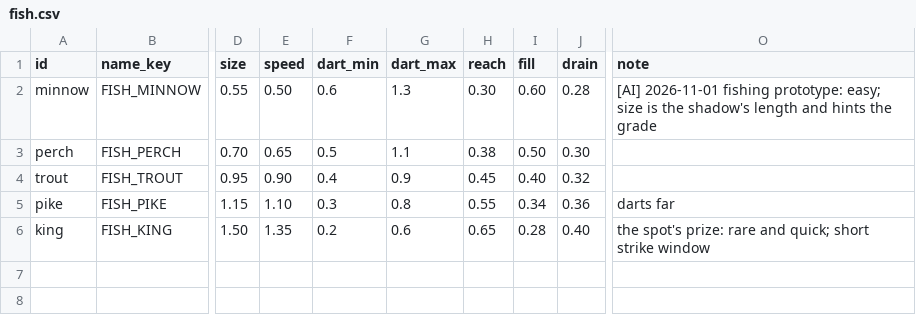
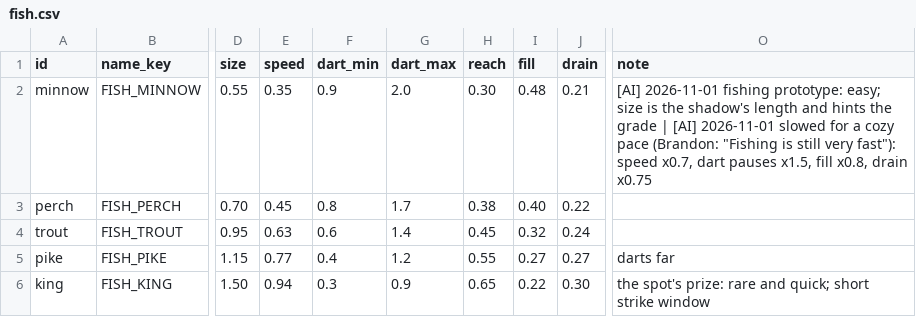
Before and after one commit to BrandonSigil/lodestone, a CSV file: game/data/fish.csv, drawn as a sheet; only a part is shown, gaps mark what is left out; the diff names each change by its address in the sheet, - before the commit and + after, or states it on an @@ line.

```diff
--- a/game/data/fish.csv
+++ b/game/data/fish.csv
-E2 (speed): 0.50
+E2 (speed): 0.35
-F2 (dart_min): 0.6
+F2 (dart_min): 0.9
-G2 (dart_max): 1.3
+G2 (dart_max): 2.0
-I2 (fill): 0.60
+I2 (fill): 0.48
-J2 (drain): 0.28
+J2 (drain): 0.21
-O2 (note): …the grade
+O2 (note): …the grade | [AI] 2026-11-01 slowed for a cozy pace (Brandon: "Fishing is still very fast"): speed x0.7, dart pauses x1.5, fill x0.8, drain x0.75
-E3 (speed): 0.65
+E3 (speed): 0.45
-F3 (dart_min): 0.5
+F3 (dart_min): 0.8
-G3 (dart_max): 1.1
+G3 (dart_max): 1.7
-I3 (fill): 0.50
+I3 (fill): 0.40
-J3 (drain): 0.30
+J3 (drain): 0.22
-E4 (speed): 0.90
+E4 (speed): 0.63
-F4 (dart_min): 0.4
+F4 (dart_min): 0.6
-G4 (dart_max): 0.9
+G4 (dart_max): 1.4
-I4 (fill): 0.40
+I4 (fill): 0.32
-J4 (drain): 0.32
+J4 (drain): 0.24
-E5 (speed): 1.10
+E5 (speed): 0.77
-F5 (dart_min): 0.3
+F5 (dart_min): 0.4
-G5 (dart_max): 0.8
+G5 (dart_max): 1.2
-I5 (fill): 0.34
+I5 (fill): 0.27
-J5 (drain): 0.36
+J5 (drain): 0.27
-E6 (speed): 1.35
+E6 (speed): 0.94
-F6 (dart_min): 0.2
+F6 (dart_min): 0.3
-G6 (dart_max): 0.6
+G6 (dart_max): 0.9
-I6 (fill): 0.28
+I6 (fill): 0.22
-J6 (drain): 0.40
+J6 (drain): 0.30
```
Also changed, not shown: game/data/levels.csv.
